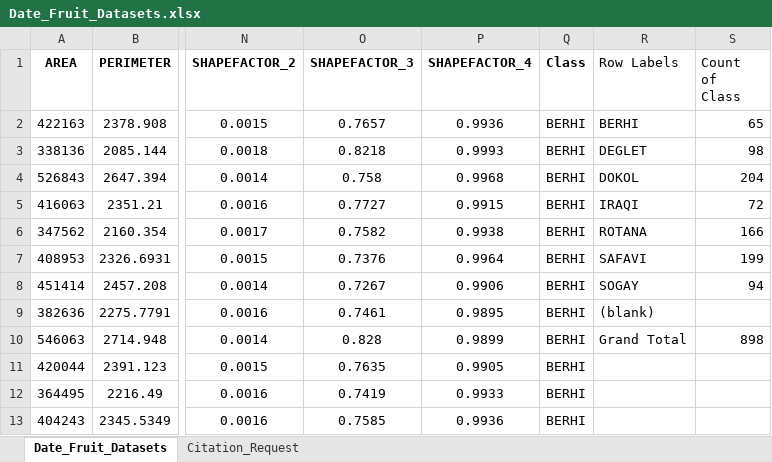
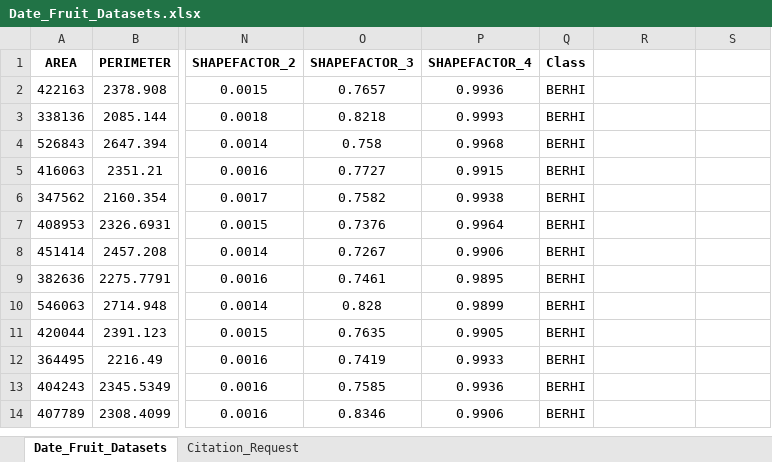
Before and after one commit to janekfilipecki/random-forest, an Excel workbook: datasets/Date_Fruit_Datasets.xlsx, sheet Date_Fruit_Datasets, drawn as a sheet; only a part is shown, gaps mark what is left out; the shorter side is filled out with more unchanged rows; values as stored, in another font and other column widths than the file's, no borders; the diff names each change by its address in the sheet, - before the commit and + after, or states it on an @@ line.

Commit message:
final fix for data

```diff
--- a/datasets/Date_Fruit_Datasets.xlsx (sheet Date_Fruit_Datasets)
+++ b/datasets/Date_Fruit_Datasets.xlsx (sheet Date_Fruit_Datasets)
-R1: Row Labels
+R1: (empty)
-S1: Count of Class
+S1: (empty)
-R2: BERHI
+R2: (empty)
-S2: 65
+S2: (empty)
-R3: DEGLET
+R3: (empty)
-S3: 98
+S3: (empty)
-R4: DOKOL
+R4: (empty)
-S4: 204
+S4: (empty)
-R5: IRAQI
+R5: (empty)
-S5: 72
+S5: (empty)
-R6: ROTANA
+R6: (empty)
-S6: 166
+S6: (empty)
-R7: SAFAVI
+R7: (empty)
-S7: 199
+S7: (empty)
-R8: SOGAY
+R8: (empty)
-S8: 94
+S8: (empty)
-R9: (blank)
+R9: (empty)
-R10: Grand Total
+R10: (empty)
-S10: 898
+S10: (empty)
```
Also changed, not shown: 2 other files.
